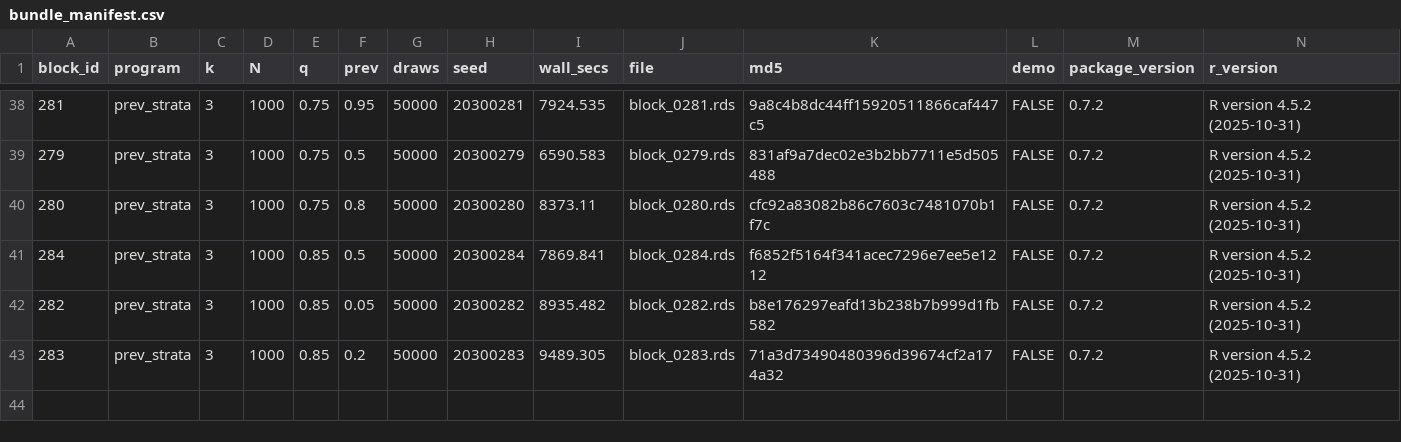
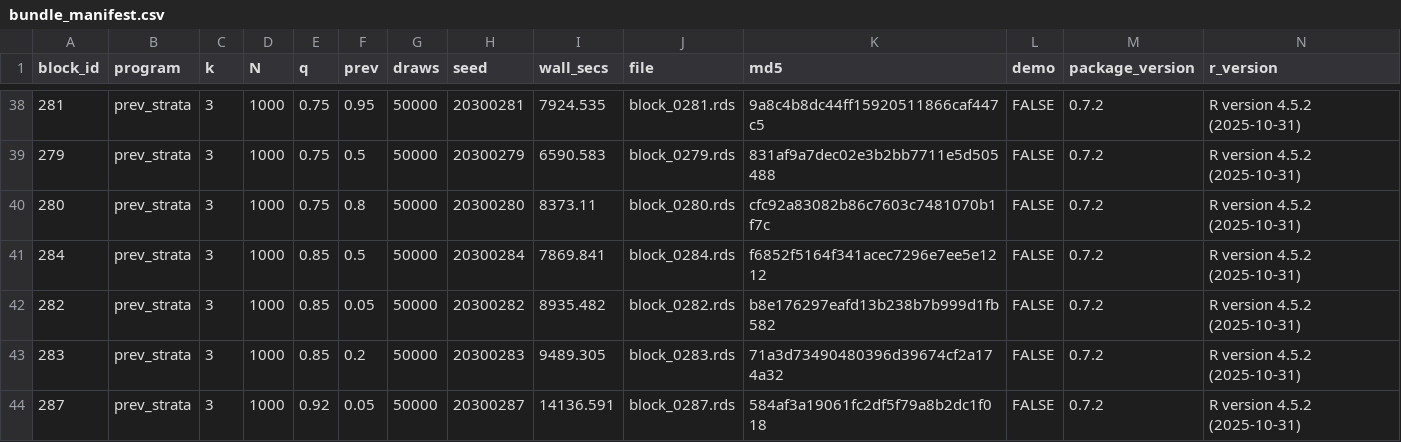
Before and after one commit to defense031/grassr, a CSV file: contrib/contributions/rachel-dill-gidaro-20260715-blocks243-287/bundle_manifest.csv, drawn as a sheet; only a part is shown, gaps mark what is left out.

Commit message:
block 287 (tail_topup)

```diff
--- a/contrib/contributions/rachel-dill-gidaro-20260715-blocks243-287/bundle_manifest.csv
+++ b/contrib/contributions/rachel-dill-gidaro-20260715-blocks243-287/bundle_manifest.csv
@@ -43 +43,2 @@
 283,"prev_strata",3,1000,0.85,0.2,50000,20300283,9489.305,"block_0283.rds","71a3d73490480396d39674cf2a174a32",FALSE,"0.7.2","R version 4.5.2 (2025-10-31)"
+287,"prev_strata",3,1000,0.92,0.05,50000,20300287,14136.591,"block_0287.rds","584af3a19061fc2df5f79a8b2dc1f018",FALSE,"0.7.2","R version 4.5.2 (2025-10-31)"
```
Also changed, not shown: 1 other file.
